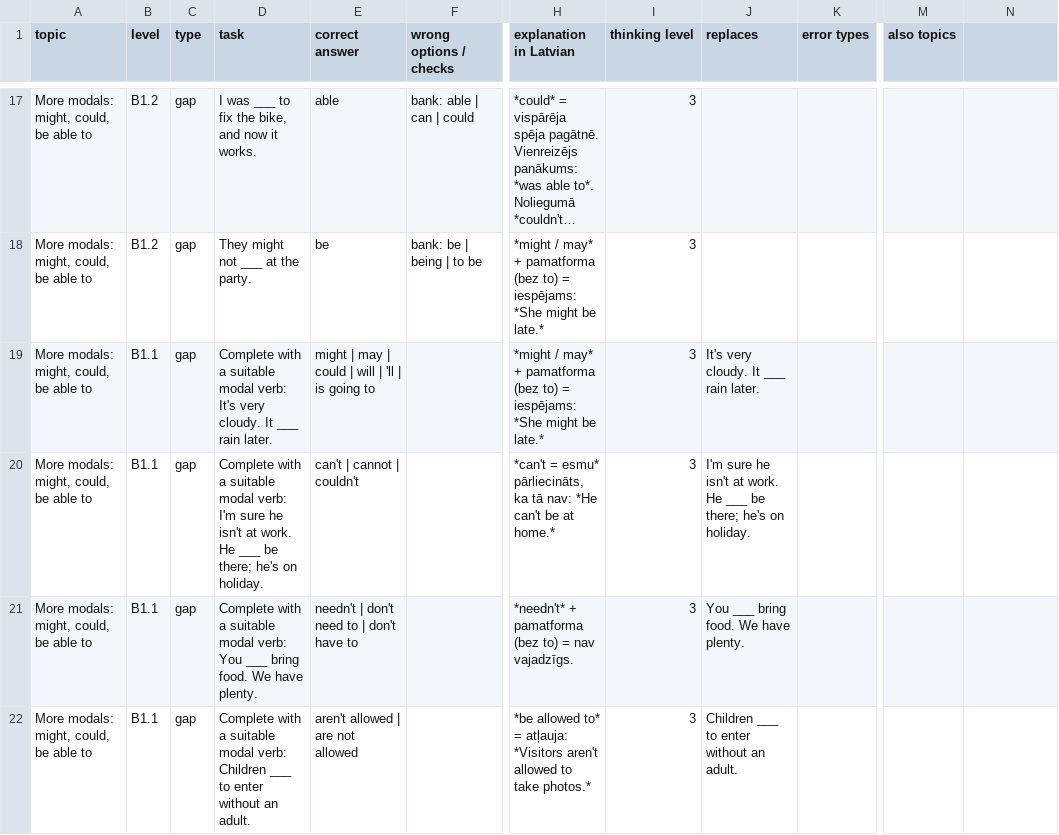
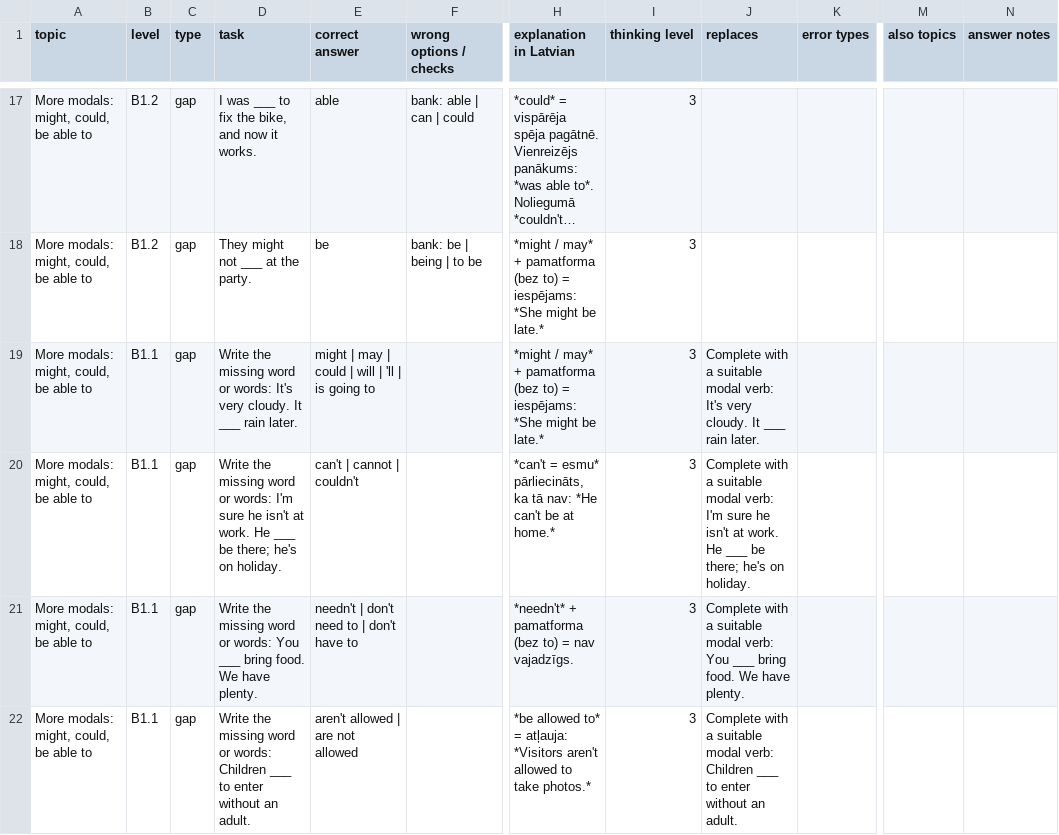
Before and after one commit to inga-cmyk/englishfever, a CSV file: docs/task-drafts/b1-new-4.csv, drawn as a sheet; only a part is shown, gaps mark what is left out; long unchanged cells end in …; the diff covers the shown part only; the diff names each change by its address in the sheet, - before the commit and + after, or states it on an @@ line.

```diff
--- a/docs/task-drafts/b1-new-4.csv
+++ b/docs/task-drafts/b1-new-4.csv
-N1: (empty)
+N1: answer notes
-D19 (task): Complete with a suitable modal verb: It's very…
+D19 (task): Write the missing word or words: It's very…
-J19 (replaces): It's very…
+J19 (replaces): Complete with a suitable modal verb: It's very…
-D20 (task): Complete with a suitable modal verb: I'm sure…
+D20 (task): Write the missing word or words: I'm sure…
-J20 (replaces): I'm sure…
+J20 (replaces): Complete with a suitable modal verb: I'm sure…
-D21 (task): Complete with a suitable modal verb: You ___…
+D21 (task): Write the missing word or words: You ___…
-J21 (replaces): You ___…
+J21 (replaces): Complete with a suitable modal verb: You ___…
-D22 (task): Complete with a suitable modal verb: Children ___…
+D22 (task): Write the missing word or words: Children ___…
-J22 (replaces): Children ___…
+J22 (replaces): Complete with a suitable modal verb: Children ___…
```
Also changed, not shown: 8 edited cells elsewhere in this file, docs/task-drafts/b1-cond-rep-1.csv, docs/task-drafts/b1-new-3.csv, 37 other files.
